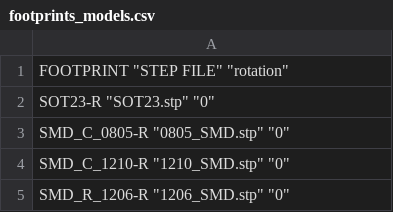
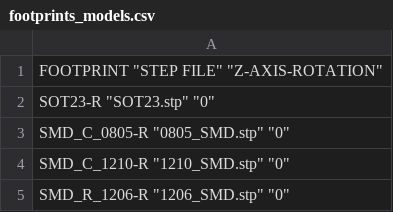
Before and after one commit to easyw/Idf, a CSV file: Idflibs/footprints_models.csv, drawn as a sheet; only a part is shown.

Commit message:
added Z-AXIS-ROTATION field explanation

```diff
--- a/Idflibs/footprints_models.csv
+++ b/Idflibs/footprints_models.csv
@@ -1,2 +1,2 @@
-"FOOTPRINT" "STEP FILE" "rotation"
+"FOOTPRINT" "STEP FILE" "Z-AXIS-ROTATION"
 "SOT23-R" "SOT23.stp" "0"
```
